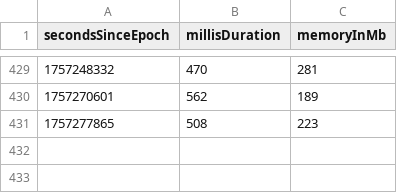
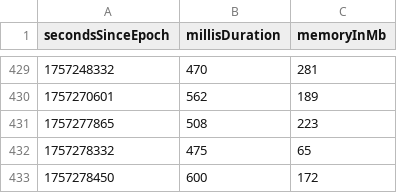
Before and after one commit to la3lma/rmatch, a CSV file: rmatch-tester/measurements/testWutheringHeightsCorpusWithSomeRegexps.csv, drawn as a sheet; only a part is shown, gaps mark what is left out.

```diff
--- a/rmatch-tester/measurements/testWutheringHeightsCorpusWithSomeRegexps.csv
+++ b/rmatch-tester/measurements/testWutheringHeightsCorpusWithSomeRegexps.csv
@@ -431 +431,3 @@ secondsSinceEpoch, millisDuration, memoryInMb
 1757277865, 508, 223
+1757278332, 475, 65
+1757278450, 600, 172
```
Also changed, not shown: rmatch-tester/measurements/testWutheringHeightsCorpusWithVeryFewRegexps.csv, 9 other files.
